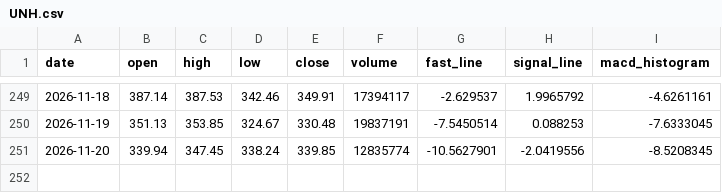
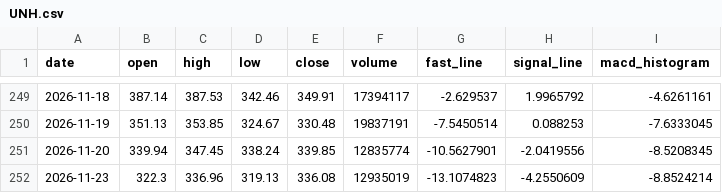
Before and after one commit to tylerstone835/Fortune_5, a CSV file: Assets/Data/Daily/UNH.csv, drawn as a sheet; only a part is shown, gaps mark what is left out; the diff names each change by its address in the sheet, - before the commit and + after, or states it on an @@ line.

Commit message:
ETL Data Update - 2026-11-24

```diff
--- a/Assets/Data/Daily/UNH.csv
+++ b/Assets/Data/Daily/UNH.csv
+row 252: 2026-11-23 | 322.3 | 336.96 | 319.13 | 336.08 | 12935019 | -13.1074823 | -4.2550609 | -8.8524214
```
Also changed, not shown: Assets/Data/Daily/AAPL.csv, Assets/Data/Daily/AMZN.csv, 7 other files.
